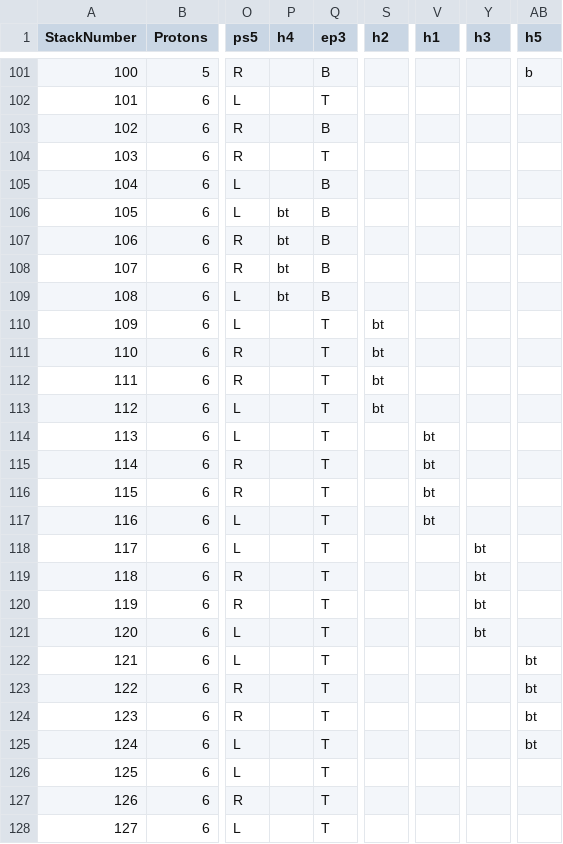
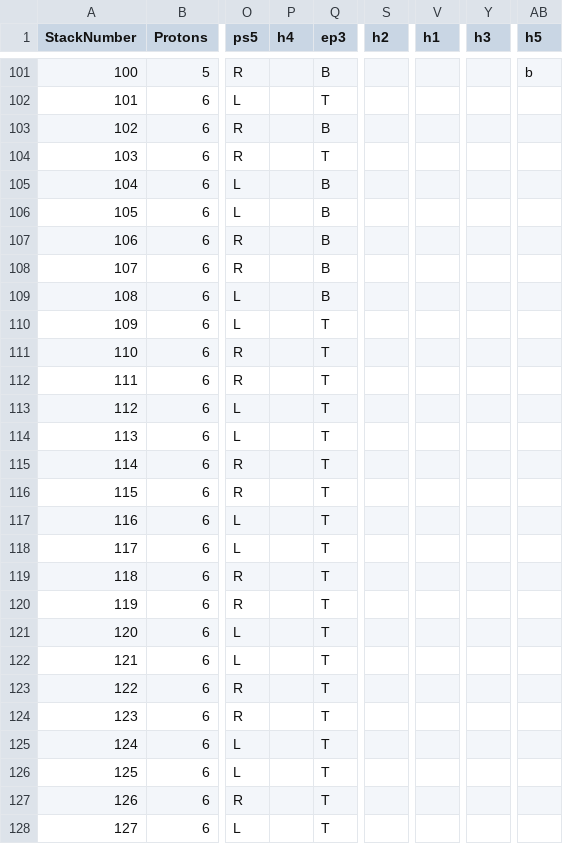
Before and after one commit to LtAirman/ChargeFieldTopics, a CSV file: data/EPNStacks9Jun.csv, drawn as a sheet; only a part is shown, gaps mark what is left out; the diff covers the shown part only; the diff names each change by its address in the sheet, - before the commit and + after, or states it on an @@ line.

Commit message:
Removing TB alpha type "bt" hole occurrances.

```diff
--- a/data/EPNStacks9Jun.csv
+++ b/data/EPNStacks9Jun.csv
-P106:P109 (h4): bt
+P106:P109 (h4): (empty)
-S110:S113 (h2): bt
+S110:S113 (h2): (empty)
-V114:V117 (h1): bt
+V114:V117 (h1): (empty)
-Y118:Y121 (h3): bt
+Y118:Y121 (h3): (empty)
-AB122:AB125 (h5): bt
+AB122:AB125 (h5): (empty)
```
Also changed, not shown: 16 edited cells elsewhere in this file.
